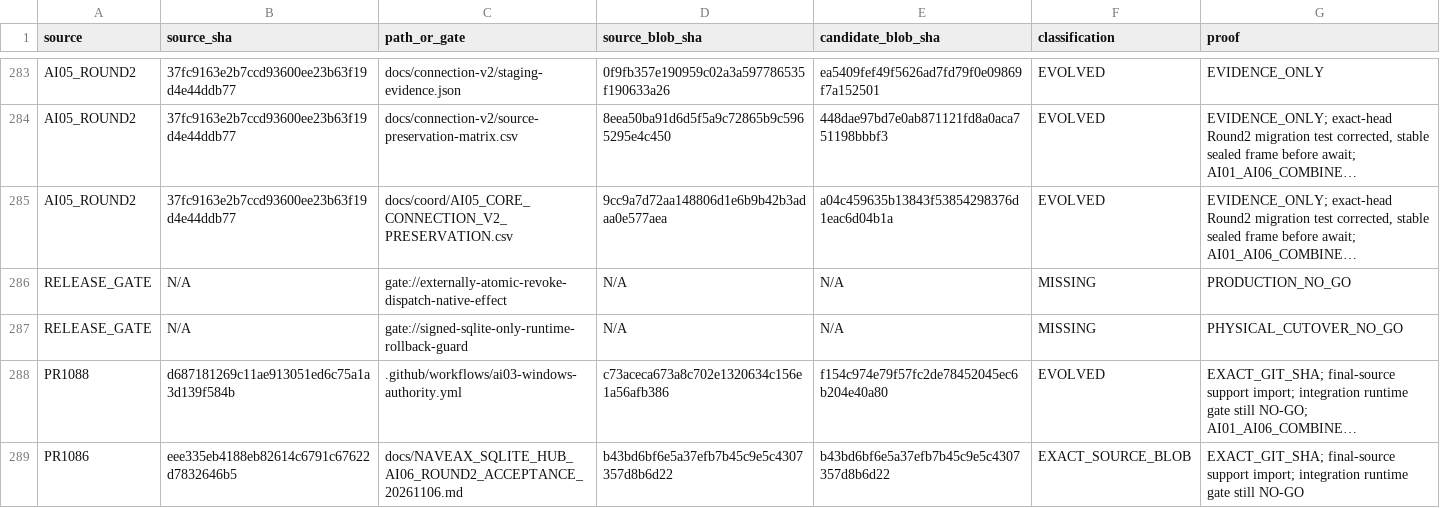
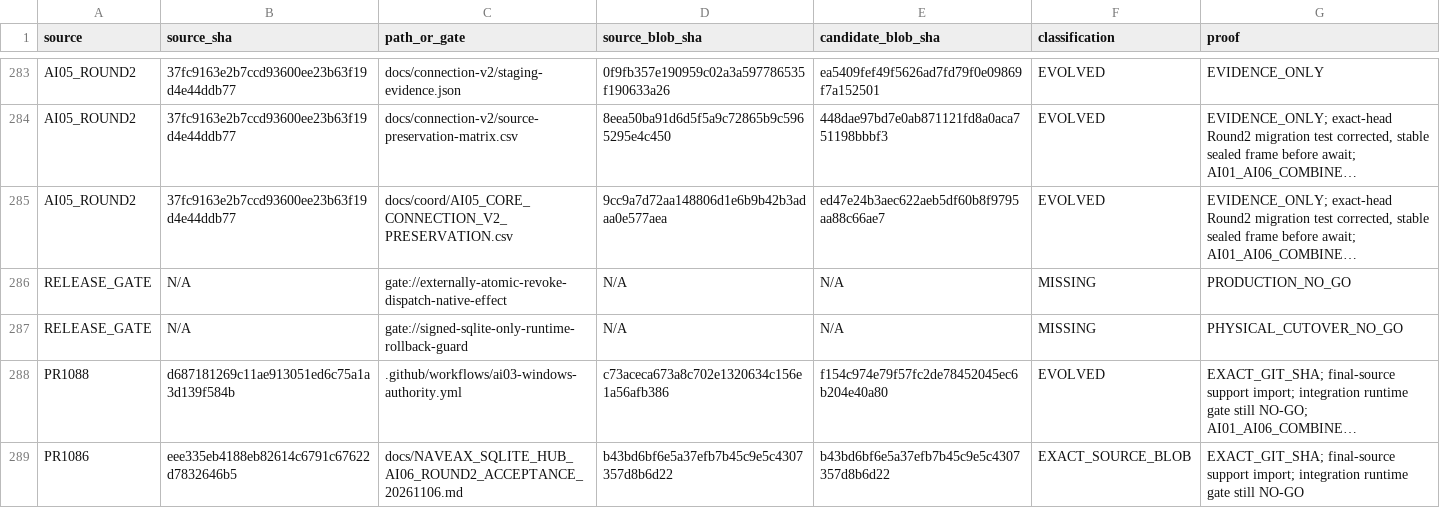
Before and after one commit to Naveax/Nexowire, a CSV file: docs/coord/AI05_ROUND2_SOURCE_PRESERVATION.csv, drawn as a sheet; only a part is shown, gaps mark what is left out; long unchanged cells end in …; the diff names each change by its address in the sheet, - before the commit and + after, or states it on an @@ line.

Commit message:
fix(ai06): track updated provenance matrix in Round2 source gate

```diff
--- a/docs/coord/AI05_ROUND2_SOURCE_PRESERVATION.csv
+++ b/docs/coord/AI05_ROUND2_SOURCE_PRESERVATION.csv
-E285 (candidate_blob_sha): a04c459635b13843f53854298376d1eac6d04b1a
+E285 (candidate_blob_sha): ed47e24b3aec622aeb5df60b8f9795aa88c66ae7
```
